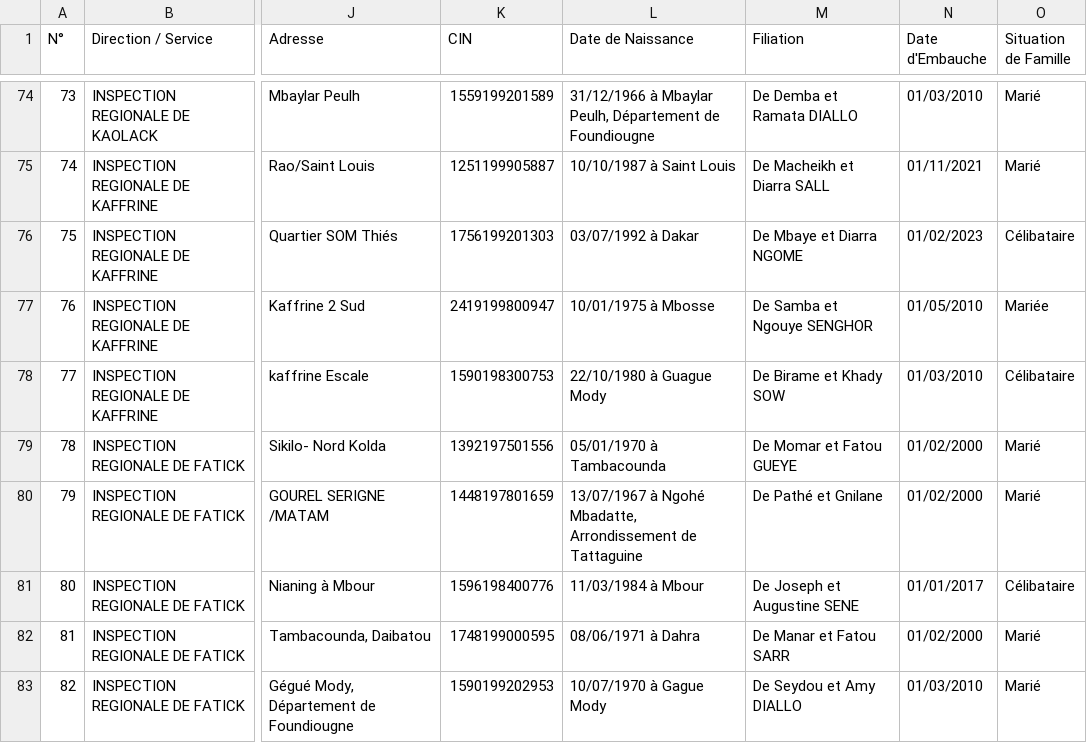
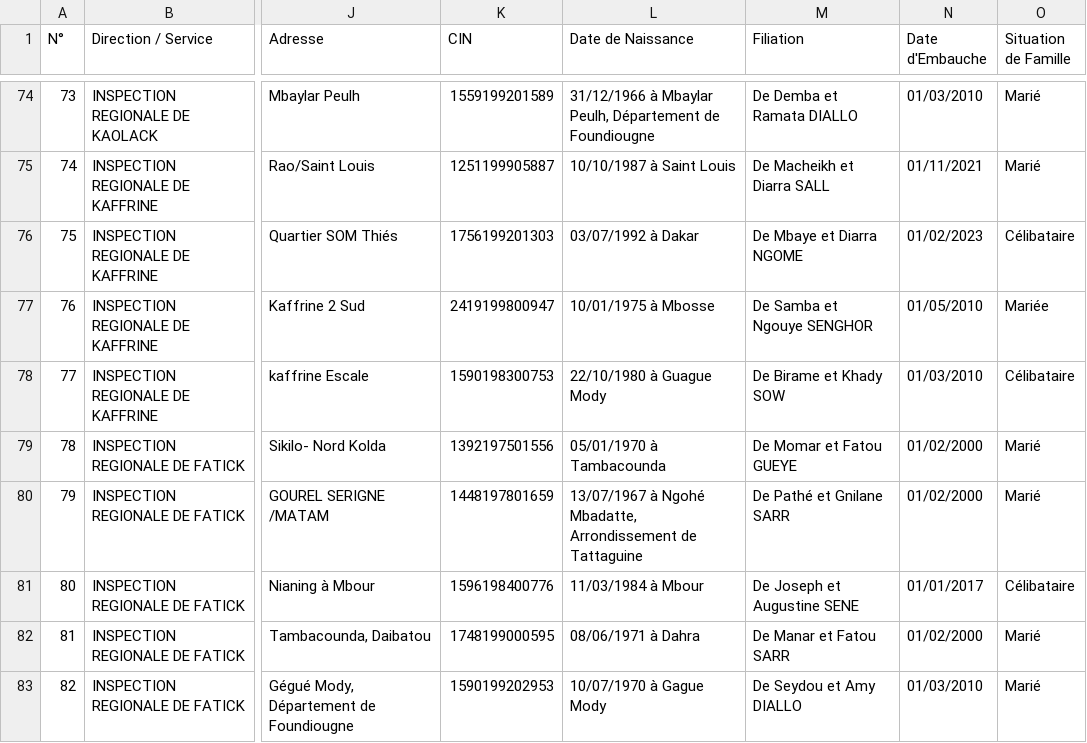
Before and after one commit to Direction-csar/New-csar-, a CSV file: database/seeders/fiches_2026.csv, drawn as a sheet; only a part is shown, gaps mark what is left out; the diff names each change by its address in the sheet, - before the commit and + after, or states it on an @@ line.

```diff
--- a/database/seeders/fiches_2026.csv
+++ b/database/seeders/fiches_2026.csv
-M80 (Filiation): De Pathé et Gnilane
+M80 (Filiation): De Pathé et Gnilane SARR
```
Also changed, not shown: 2 other files.
